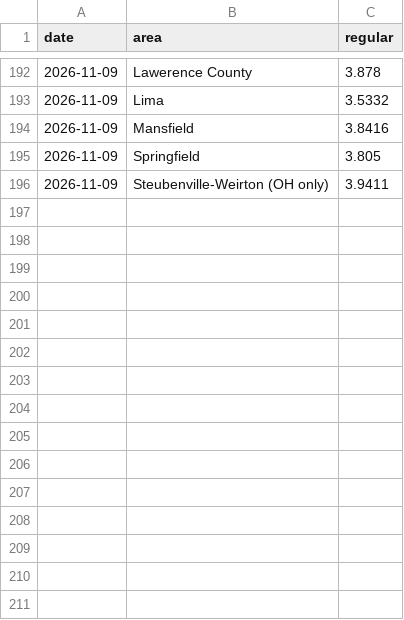
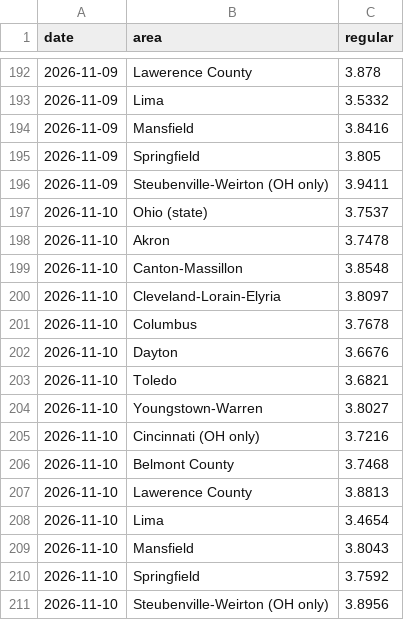
Before and after one commit to bobzombers-hash/ohio-gas-forecast, a CSV file: data/aaa_metro_history.csv, drawn as a sheet; only a part is shown, gaps mark what is left out.

```diff
--- a/data/aaa_metro_history.csv
+++ b/data/aaa_metro_history.csv
@@ -196 +196,16 @@ date,area,regular
 2026-11-09,Steubenville-Weirton (OH only),3.9411
+2026-11-10,Ohio (state),3.7537
+2026-11-10,Akron,3.7478
+2026-11-10,Canton-Massillon,3.8548
+2026-11-10,Cleveland-Lorain-Elyria,3.8097
+2026-11-10,Columbus,3.7678
+2026-11-10,Dayton,3.6676
+2026-11-10,Toledo,3.6821
+2026-11-10,Youngstown-Warren,3.8027
+2026-11-10,Cincinnati (OH only),3.7216
+2026-11-10,Belmont County,3.7468
+2026-11-10,Lawerence County,3.8813
+2026-11-10,Lima,3.4654
+2026-11-10,Mansfield,3.8043
+2026-11-10,Springfield,3.7592
+2026-11-10,Steubenville-Weirton (OH only),3.8956
```
Also changed, not shown: 4 other files.
